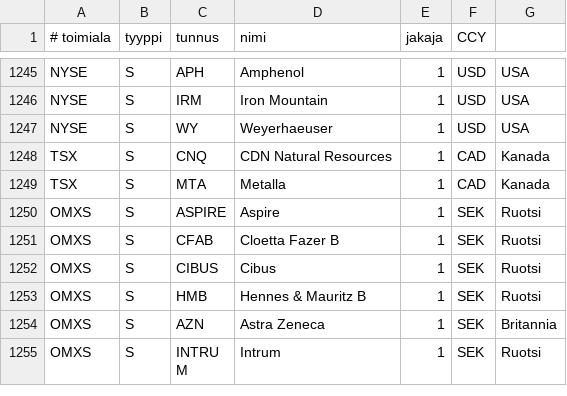
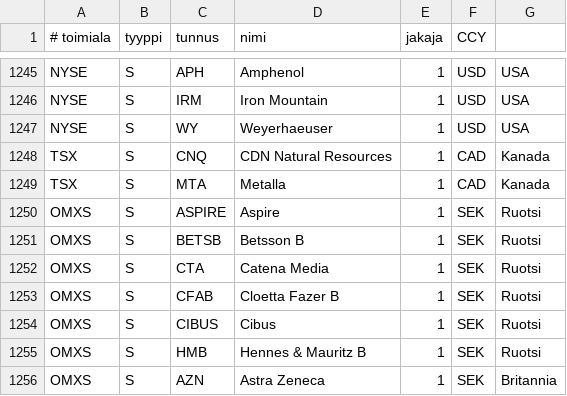
Before and after one commit to skarna1/javaportfolio, a CSV file: etc/tunnukset.csv, drawn as a sheet; only a part is shown, gaps mark what is left out; the shorter side is filled out with more unchanged rows.

Commit message:
Add CTA, BETSB

```diff
--- a/etc/tunnukset.csv
+++ b/etc/tunnukset.csv
@@ -1250,2 +1250,4 @@ TSX ; S ; MTA ; Metalla ; 1 ; CAD ; Kanada
 OMXS  ; S ; ASPIRE ; Aspire ; 1 ; SEK ; Ruotsi
+OMXS ; S ; BETSB ; Betsson B ; 1 ; SEK ; Ruotsi
+OMXS ; S ; CTA ; Catena Media ; 1 ; SEK ; Ruotsi
 OMXS  ; S ; CFAB ; Cloetta Fazer B ; 1 ; SEK ; Ruotsi
```
